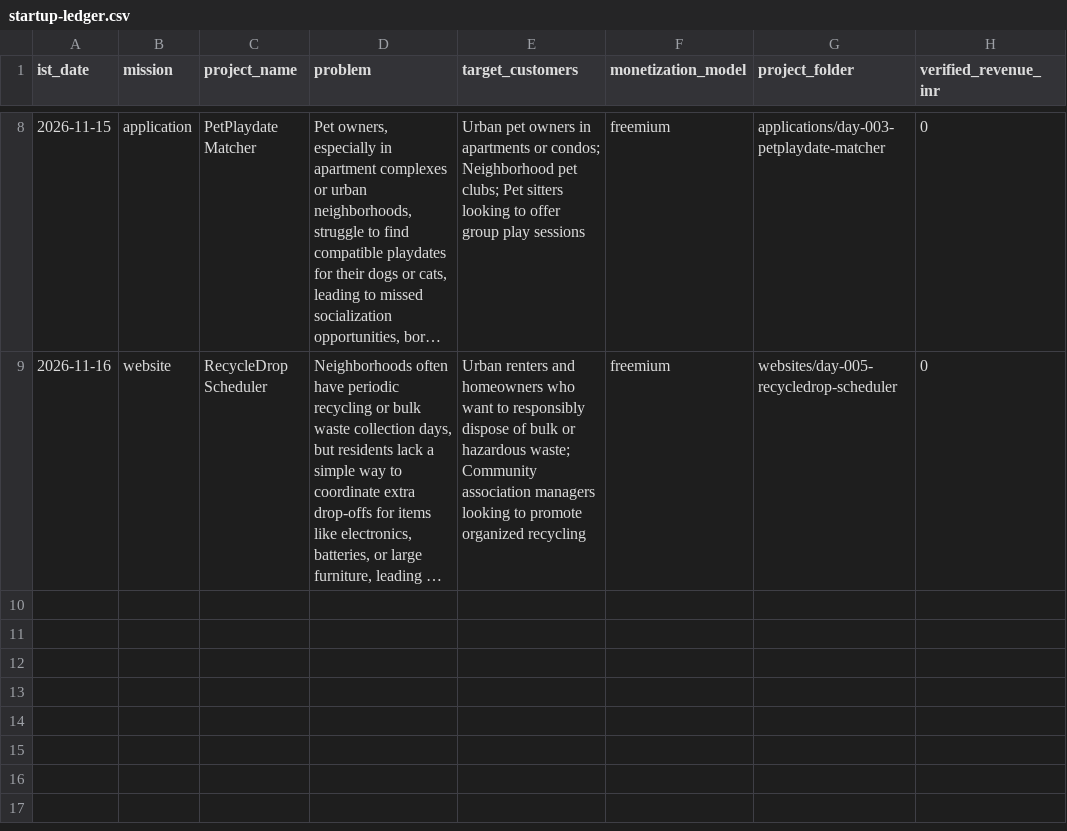
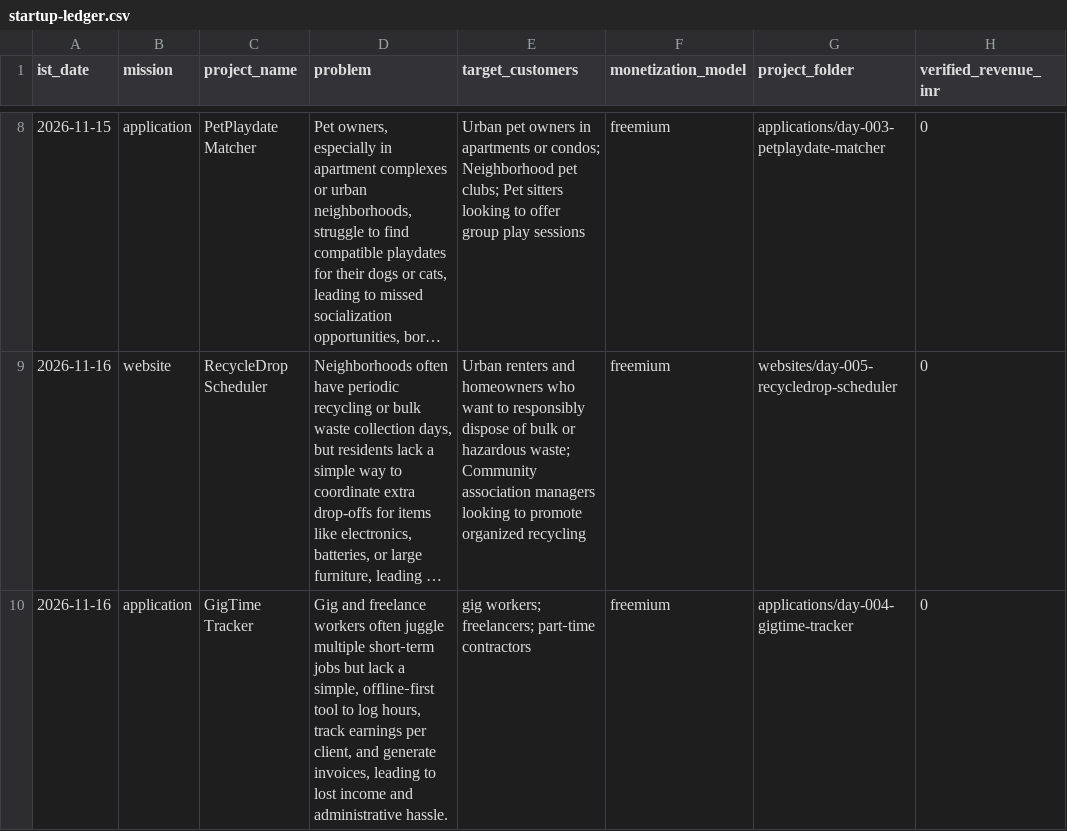
Before and after one commit to amalraj020-a11y/11am-office-work, a CSV file: reports/startup-ledger.csv, drawn as a sheet; only a part is shown, gaps mark what is left out; long unchanged cells end in …; the diff names each change by its address in the sheet, - before the commit and + after, or states it on an @@ line.

Commit message:
build(application): GigTime Tracker

```diff
--- a/reports/startup-ledger.csv
+++ b/reports/startup-ledger.csv
+row 10: 2026-11-16 | application | GigTime Tracker | Gig and freelance workers often juggle multiple short‑term jobs but lack a simple, offline‑first tool to log hours, track earnings per client, and generate invoices, leading to lost income and administrative hassle. | gig workers; freelancers; part‑time contractors | freemium | applications/day-004-gigtime-tracker | 0
```
Also changed, not shown: 8 other files.
